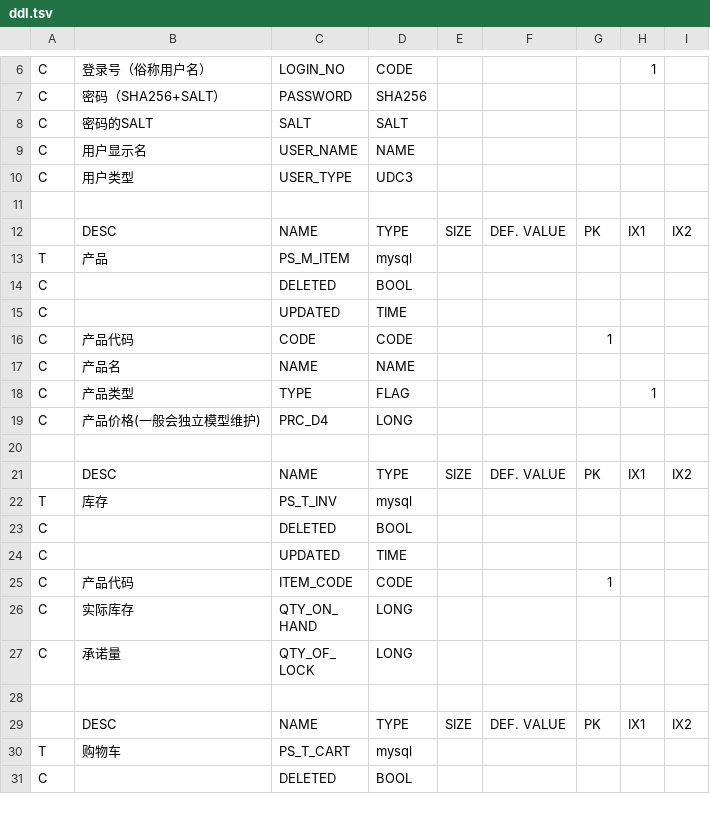
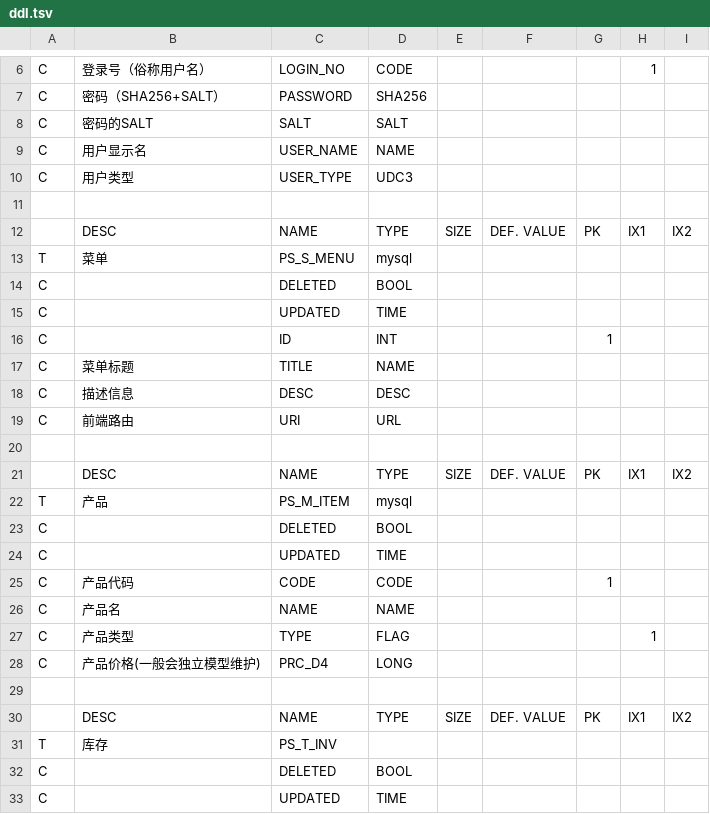
Before and after one commit to panlw/tsv2code, a TSV file: in/ddl.tsv, drawn as a sheet; only a part is shown, gaps mark what is left out; the shorter side is filled out with more unchanged rows.

```diff
--- a/in/ddl.tsv
+++ b/in/ddl.tsv
@@ -12,2 +12,11 @@ C	用户类型	USER_TYPE	UDC3
 	DESC	NAME	TYPE	SIZE	DEF. VALUE	PK	IX1	IX2
+T	菜单	PS_S_MENU	mysql					
+C		DELETED	BOOL					
+C		UPDATED	TIME					
+C		ID	INT			1		
+C	菜单标题	TITLE	NAME					
+C	描述信息	DESC	DESC					
+C	前端路由	URI	URL					
+								
+	DESC	NAME	TYPE	SIZE	DEF. VALUE	PK	IX1	IX2
 T	产品	PS_M_ITEM	mysql					
@@ -21,3 +30,3 @@ C	产品价格(一般会独立模型维护)	PRC_D4	LONG
 	DESC	NAME	TYPE	SIZE	DEF. VALUE	PK	IX1	IX2
-T	库存	PS_T_INV	mysql					
+T	库存	PS_T_INV						
 C		DELETED	BOOL					
```
Also changed, not shown: 15 other files.
